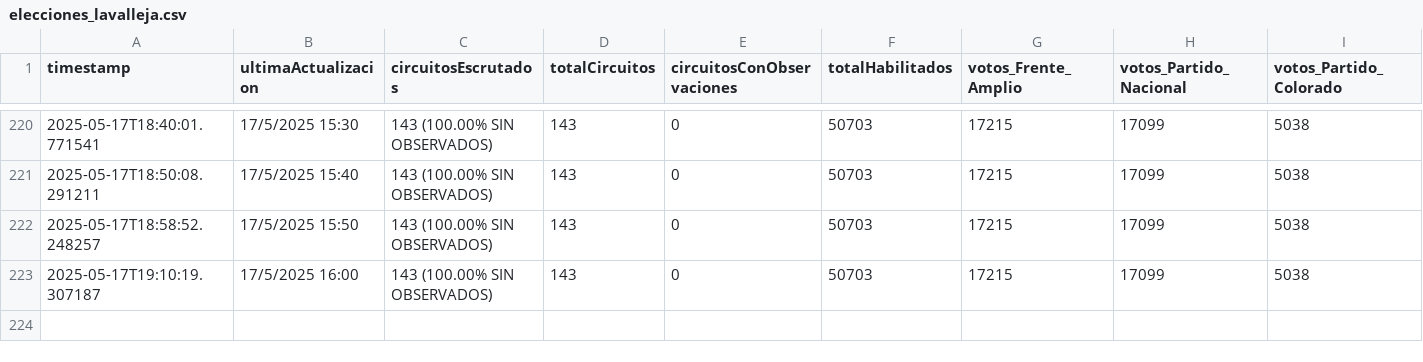
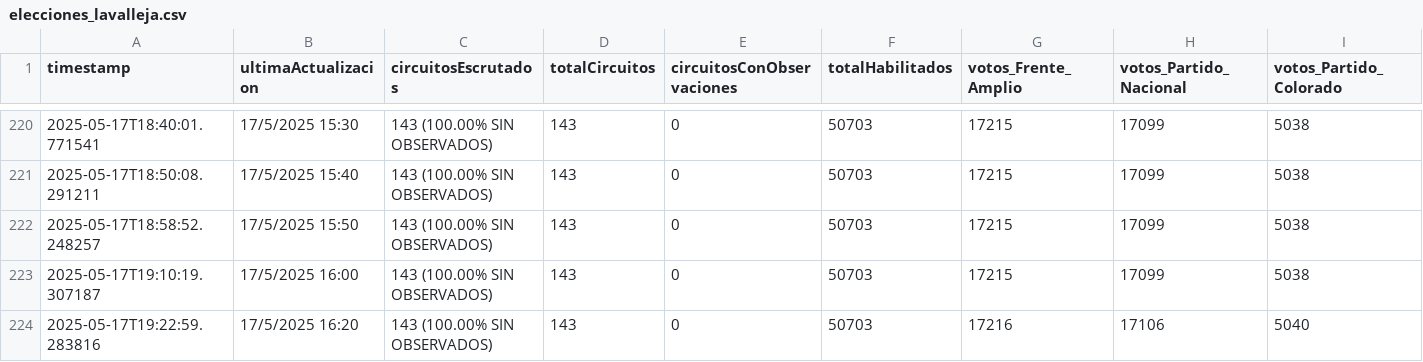
Before and after one commit to rusosnith/scrapperEleccionesUruguay, a CSV file: elecciones_lavalleja.csv, drawn as a sheet; only a part is shown, gaps mark what is left out; rows hold the shown columns only; the diff names each change by its address in the sheet, - before the commit and + after, or states it on an @@ line.

```diff
--- a/elecciones_lavalleja.csv
+++ b/elecciones_lavalleja.csv
+row 224: 2025-05-17T19:22:59.283816 | 17/5/2025 16:20 | 143 (100.00% SIN OBSERVADOS) | 143 | 0 | 50703 | 17216 | 17106 | 5040
```
